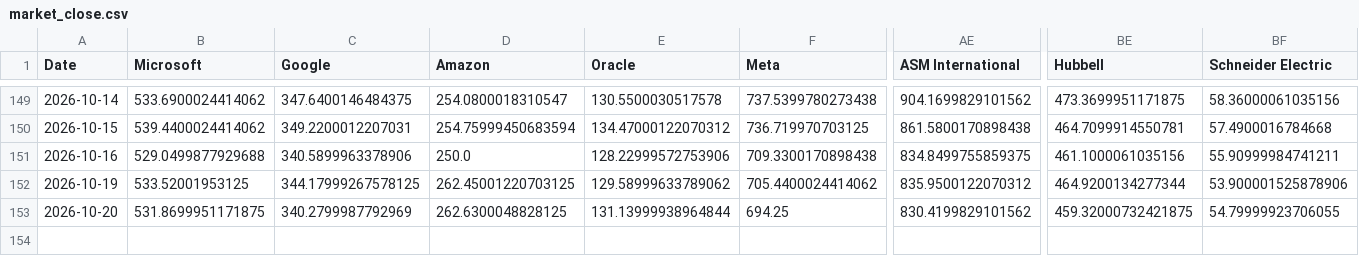
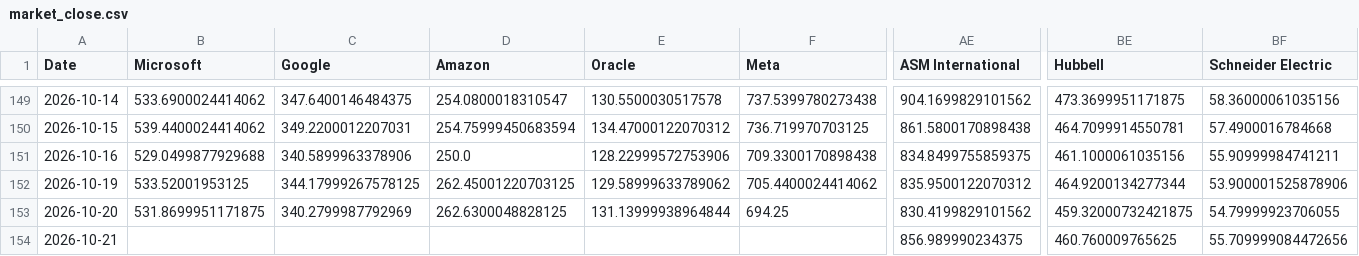
Before and after one commit to lemonca11/ai_invest_agent, a CSV file: data/market_close.csv, drawn as a sheet; only a part is shown, gaps mark what is left out; rows hold the shown columns only; the diff names each change by its address in the sheet, - before the commit and + after, or states it on an @@ line.

```diff
--- a/data/market_close.csv
+++ b/data/market_close.csv
+row 154: 2026-10-21 |  |  |  |  |  | 856.989990234375 | 460.760009765625 | 55.709999084472656
```
Also changed, not shown: data/market_signals.csv, data/market_volume.csv, 4 other files.
